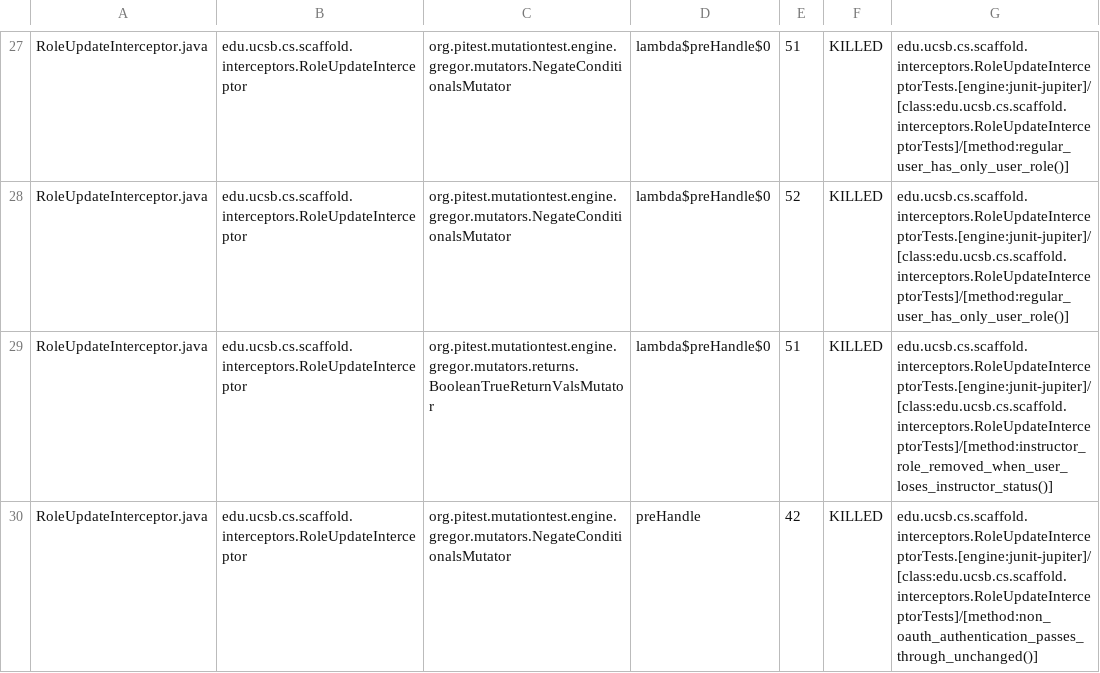
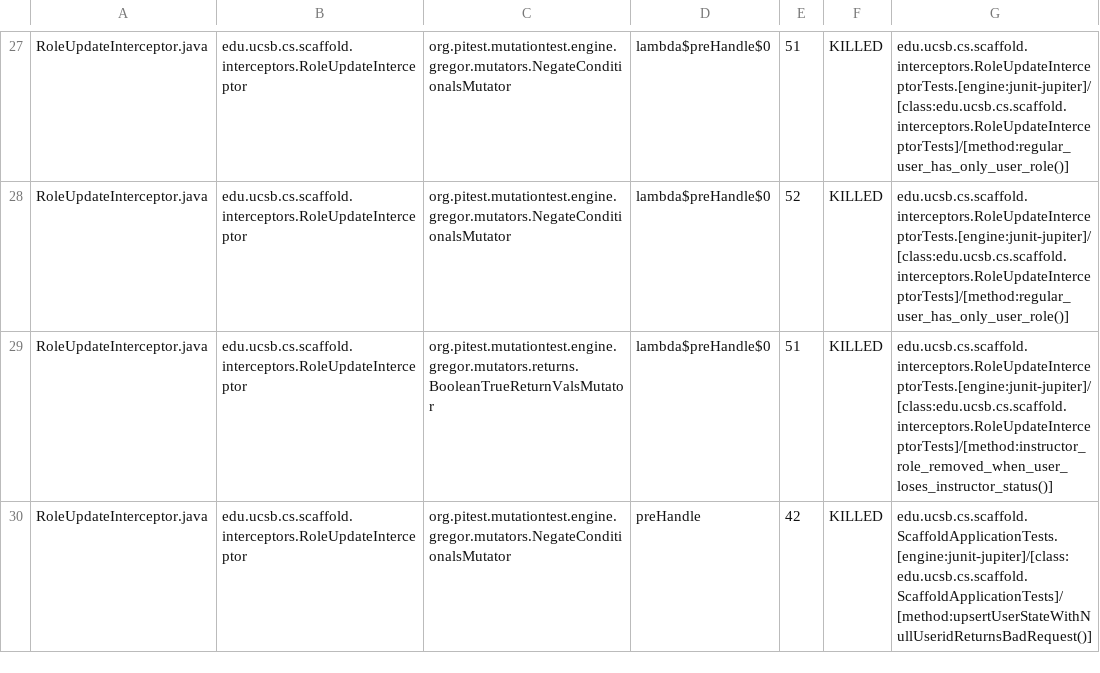
Before and after one commit to ucsb-cs/scaffold, a CSV file: prs/13/pitest/mutations.csv, drawn as a sheet; only a part is shown, gaps mark what is left out; the diff covers the shown part only.

Commit message:
Deploying to gh-pages from @ ucsb-cs/scaffold@197c3b67706739355eeeea5740566aa6b276029c 🚀

```diff
--- a/prs/13/pitest/mutations.csv
+++ b/prs/13/pitest/mutations.csv
@@ -29,2 +29,2 @@ RoleUpdateInterceptor.java,edu.ucsb.cs.scaffold.interceptors.RoleUpdateIntercept
 RoleUpdateInterceptor.java,edu.ucsb.cs.scaffold.interceptors.RoleUpdateInterceptor,org.pitest.mutationtest.engine.gregor.mutators.returns.BooleanTrueReturnValsMutator,lambda$preHandle$0,51,KILLED,edu.ucsb.cs.scaffold.interceptors.RoleUpdateInterceptorTests.[engine:junit-jupiter]/[class:edu.ucsb.cs.scaffold.interceptors.RoleUpdateInterceptorTests]/[method:instructor_role_removed_when_user_loses_instructor_status()]
-RoleUpdateInterceptor.java,edu.ucsb.cs.scaffold.interceptors.RoleUpdateInterceptor,org.pitest.mutationtest.engine.gregor.mutators.NegateConditionalsMutator,preHandle,42,KILLED,edu.ucsb.cs.scaffold.interceptors.RoleUpdateInterceptorTests.[engine:junit-jupiter]/[class:edu.ucsb.cs.scaffold.interceptors.RoleUpdateInterceptorTests]/[method:non_oauth_authentication_passes_through_unchanged()]
+RoleUpdateInterceptor.java,edu.ucsb.cs.scaffold.interceptors.RoleUpdateInterceptor,org.pitest.mutationtest.engine.gregor.mutators.NegateConditionalsMutator,preHandle,42,KILLED,edu.ucsb.cs.scaffold.ScaffoldApplicationTests.[engine:junit-jupiter]/[class:edu.ucsb.cs.scaffold.ScaffoldApplicationTests]/[method:upsertUserStateWithNullUseridReturnsBadRequest()]
```
Also changed, not shown: 4 edited cells elsewhere in this file, 20 other files.
